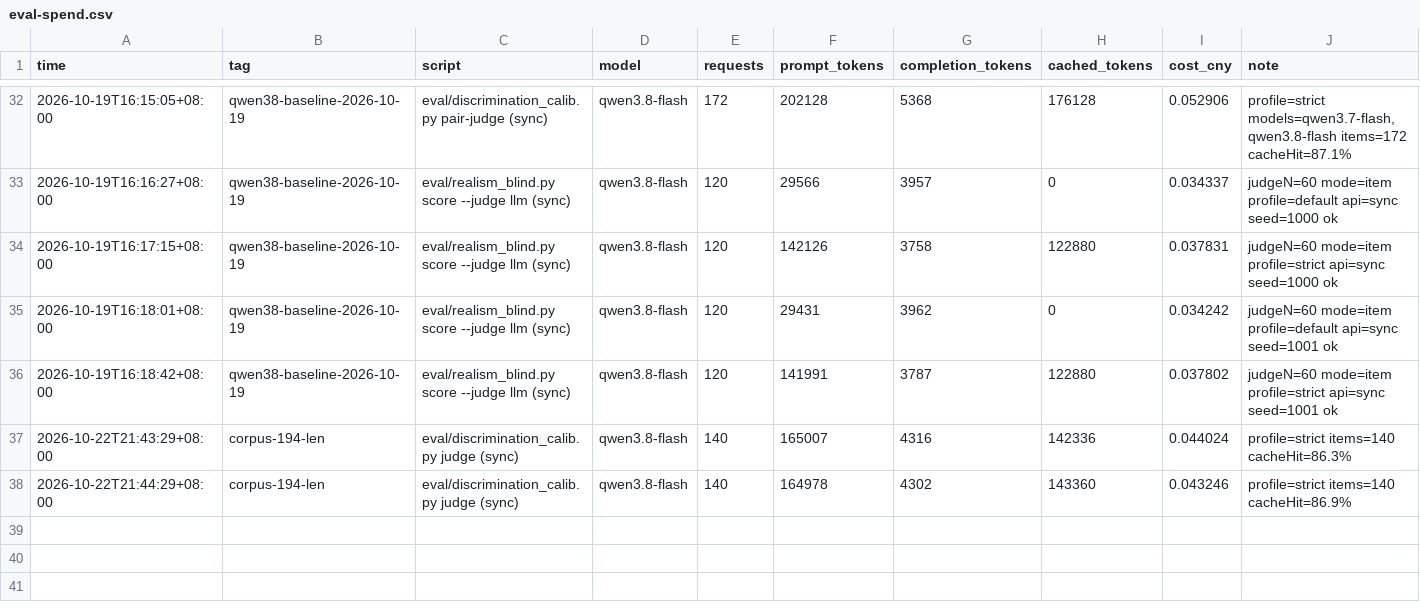
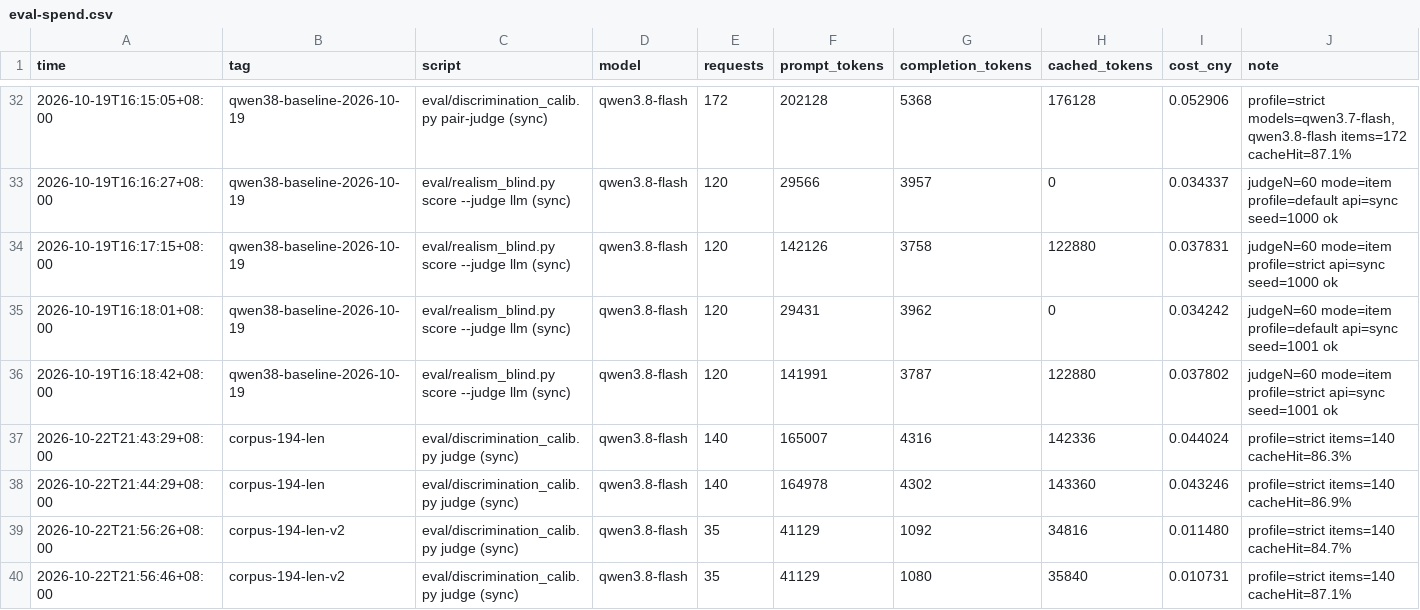
Before and after one commit to deepsucksi/deepsuck, a CSV file: eval-spend.csv, drawn as a sheet; only a part is shown, gaps mark what is left out; the diff names each change by its address in the sheet, - before the commit and + after, or states it on an @@ line.

Commit message:
chore(eval): 记入 #194 第二轮严格评委花费（corpus-194-len-v2）

```diff
--- a/eval-spend.csv
+++ b/eval-spend.csv
+row 39: 2026-10-22T21:56:26+08:00 | corpus-194-len-v2 | eval/discrimination_calib.py judge (sync) | qwen3.8-flash | 35 | 41129 | 1092 | 34816 | 0.011480 | profile=strict items=140 cacheHit=84.7%
+row 40: 2026-10-22T21:56:46+08:00 | corpus-194-len-v2 | eval/discrimination_calib.py judge (sync) | qwen3.8-flash | 35 | 41129 | 1080 | 35840 | 0.010731 | profile=strict items=140 cacheHit=87.1%
```
